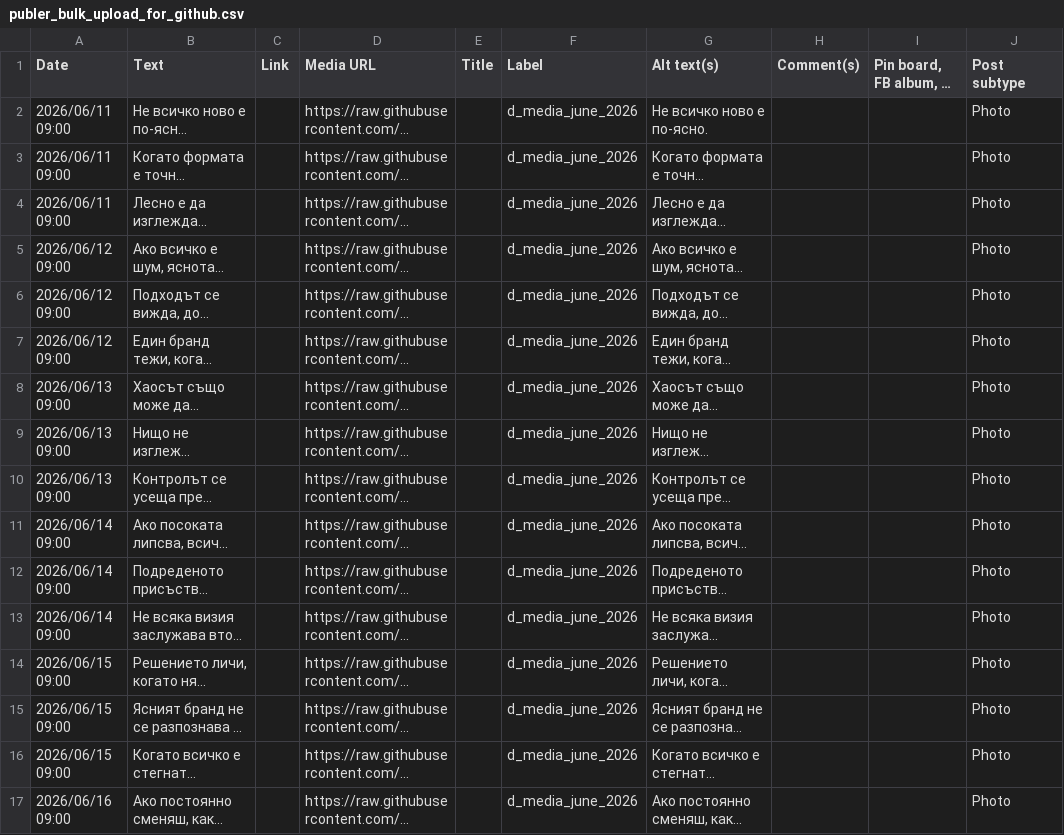
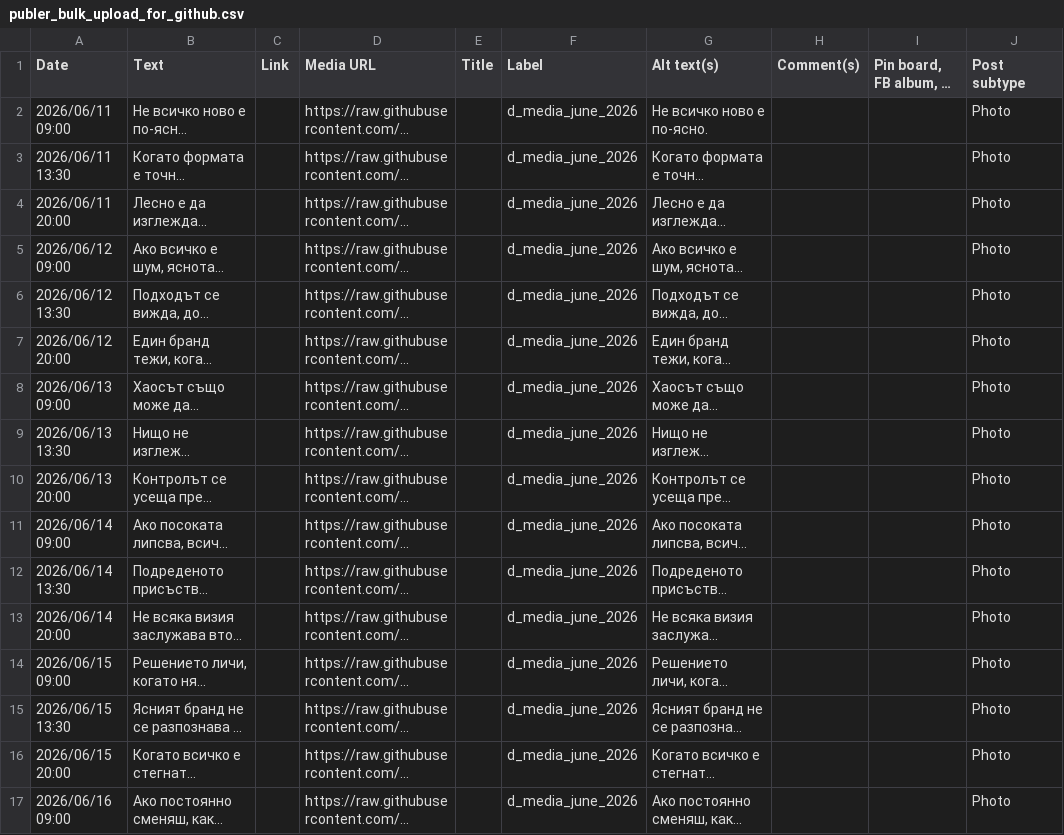
Before and after one commit to d-media-org/d-media-social, a CSV file: publer_bulk_upload_for_github.csv, drawn as a sheet; only a part is shown; long unchanged cells end in …; the diff covers the shown part only; the diff names each change by its address in the sheet, - before the commit and + after, or states it on an @@ line.

Commit message:
Set Publer daily posting times

```diff
--- a/publer_bulk_upload_for_github.csv
+++ b/publer_bulk_upload_for_github.csv
-A3 (Date): 2026/06/11 09:00
+A3 (Date): 2026/06/11 13:30
-A4 (Date): 2026/06/11 09:00
+A4 (Date): 2026/06/11 20:00
-A6 (Date): 2026/06/12 09:00
+A6 (Date): 2026/06/12 13:30
-A7 (Date): 2026/06/12 09:00
+A7 (Date): 2026/06/12 20:00
-A9 (Date): 2026/06/13 09:00
+A9 (Date): 2026/06/13 13:30
-A10 (Date): 2026/06/13 09:00
+A10 (Date): 2026/06/13 20:00
-A12 (Date): 2026/06/14 09:00
+A12 (Date): 2026/06/14 13:30
-A13 (Date): 2026/06/14 09:00
+A13 (Date): 2026/06/14 20:00
-A15 (Date): 2026/06/15 09:00
+A15 (Date): 2026/06/15 13:30
-A16 (Date): 2026/06/15 09:00
+A16 (Date): 2026/06/15 20:00
```
Also changed, not shown: 30 edited cells elsewhere in this file.
